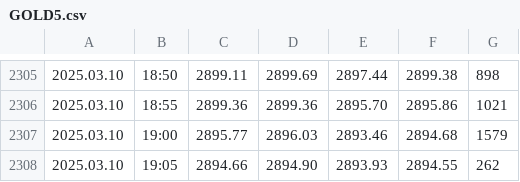
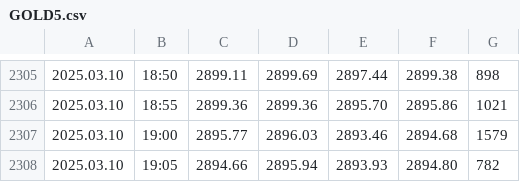
Before and after one commit to approveresearch/DATABASE, a CSV file: GOLD5.csv, drawn as a sheet; only a part is shown, gaps mark what is left out.

```diff
--- a/GOLD5.csv
+++ b/GOLD5.csv
@@ -2307,2 +2307,2 @@
 2025.03.10,19:00,2895.77,2896.03,2893.46,2894.68,1579
-2025.03.10,19:05,2894.66,2894.90,2893.93,2894.55,262
+2025.03.10,19:05,2894.66,2895.94,2893.93,2894.80,782
```
Also changed, not shown: GOLD60.csv.
